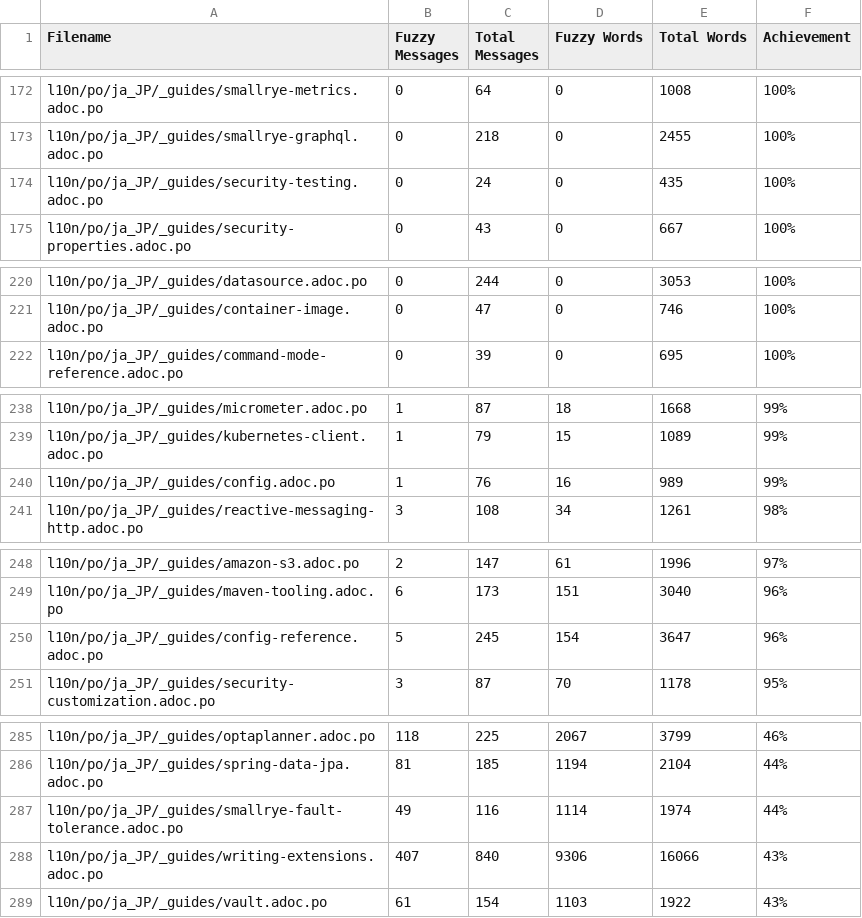
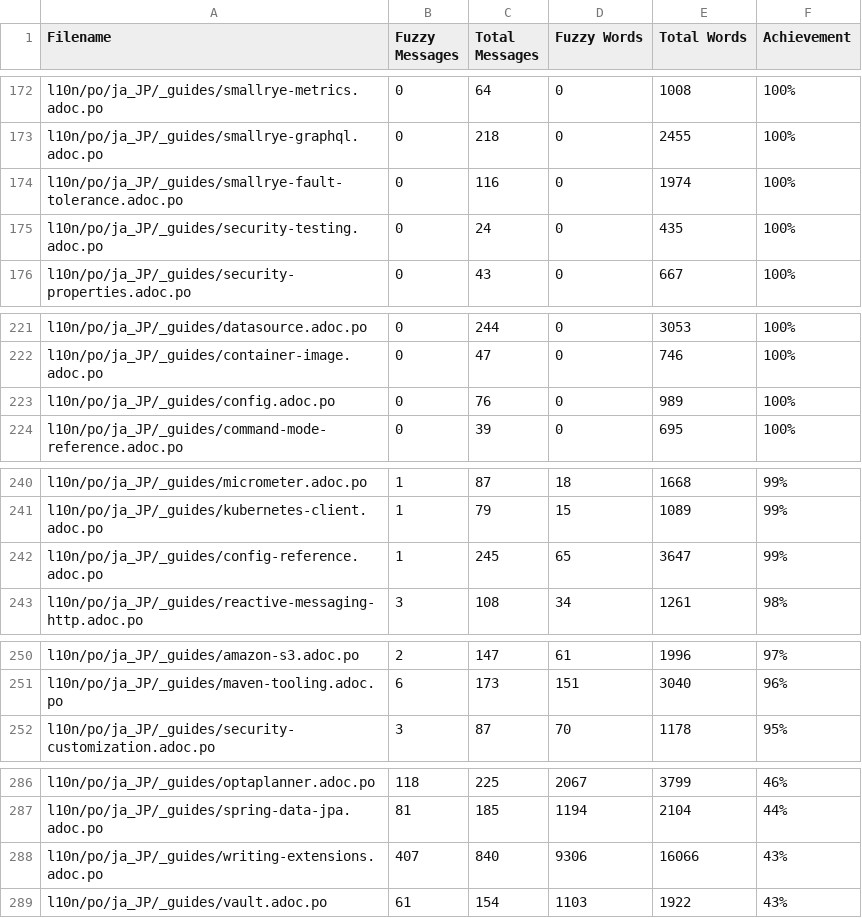
Before and after one commit to quarkusio/ja.quarkus.io, a CSV file: l10n/stats/translation.csv, drawn as a sheet; only a part is shown, gaps mark what is left out; removed rows and columns are numbered as before the commit, all else as after; the diff names each change by its address in the sheet, - before the commit and + after, or states it on an @@ line.

Commit message:
Update translation stats

```diff
--- a/l10n/stats/translation.csv
+++ b/l10n/stats/translation.csv
+row 174: l10n/po/ja_JP/_guides/smallrye-fault-tolerance.adoc.po | 0 | 116 | 0 | 1974 | 100%
+row 223: l10n/po/ja_JP/_guides/config.adoc.po | 0 | 76 | 0 | 989 | 100%
-row 240: l10n/po/ja_JP/_guides/config.adoc.po | 1 | 76 | 16 | 989 | 99%
+row 242: l10n/po/ja_JP/_guides/config-reference.adoc.po | 1 | 245 | 65 | 3647 | 99%
-row 250: l10n/po/ja_JP/_guides/config-reference.adoc.po | 5 | 245 | 154 | 3647 | 96%
-row 287: l10n/po/ja_JP/_guides/smallrye-fault-tolerance.adoc.po | 49 | 116 | 1114 | 1974 | 44%
```
